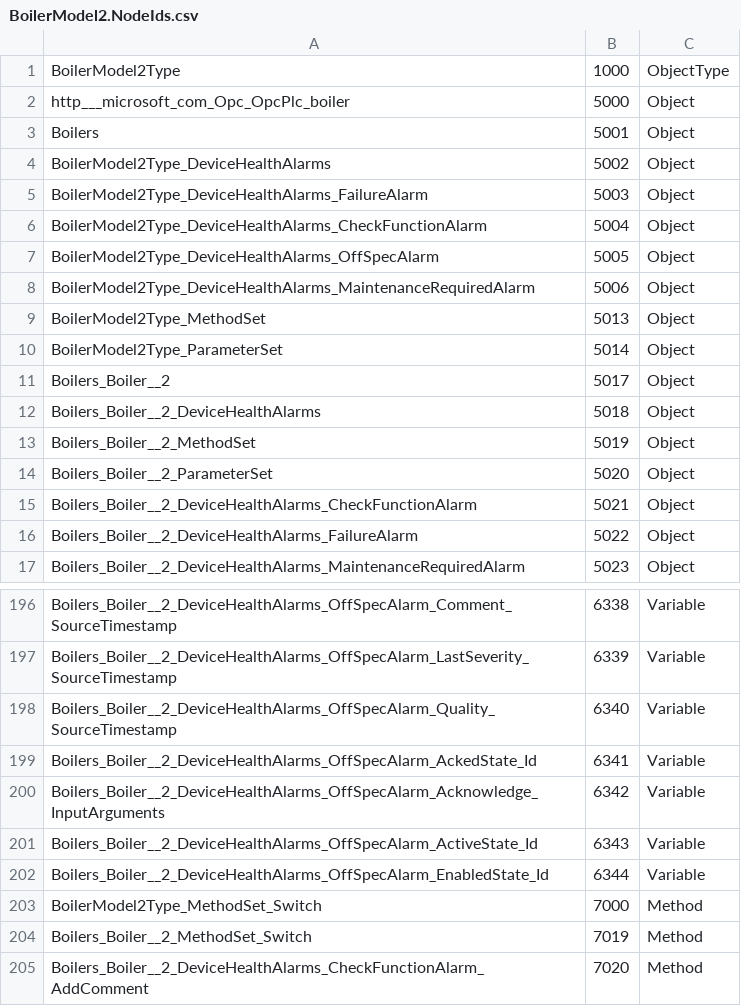
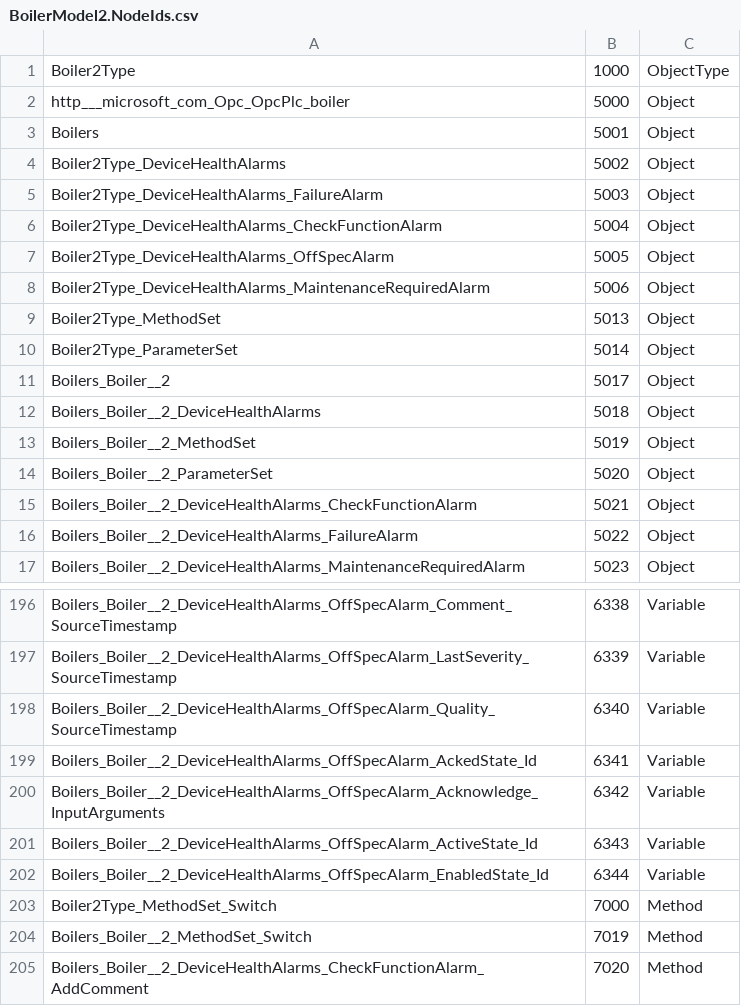
Before and after one commit to Azure-Samples/iot-edge-opc-plc, a CSV file: src/Boilers/Boiler2/BoilerModel2.NodeIds.csv, drawn as a sheet; only a part is shown, gaps mark what is left out; the diff covers the shown part only.

Commit message:
Simplify type name

```diff
--- a/src/Boilers/Boiler2/BoilerModel2.NodeIds.csv
+++ b/src/Boilers/Boiler2/BoilerModel2.NodeIds.csv
@@ -1,11 +1,11 @@
-BoilerModel2Type,1000,ObjectType
+Boiler2Type,1000,ObjectType
 http___microsoft_com_Opc_OpcPlc_boiler,5000,Object
 Boilers,5001,Object
-BoilerModel2Type_DeviceHealthAlarms,5002,Object
-BoilerModel2Type_DeviceHealthAlarms_FailureAlarm,5003,Object
-BoilerModel2Type_DeviceHealthAlarms_CheckFunctionAlarm,5004,Object
-BoilerModel2Type_DeviceHealthAlarms_OffSpecAlarm,5005,Object
-BoilerModel2Type_DeviceHealthAlarms_MaintenanceRequiredAlarm,5006,Object
-BoilerModel2Type_MethodSet,5013,Object
-BoilerModel2Type_ParameterSet,5014,Object
+Boiler2Type_DeviceHealthAlarms,5002,Object
+Boiler2Type_DeviceHealthAlarms_FailureAlarm,5003,Object
+Boiler2Type_DeviceHealthAlarms_CheckFunctionAlarm,5004,Object
+Boiler2Type_DeviceHealthAlarms_OffSpecAlarm,5005,Object
+Boiler2Type_DeviceHealthAlarms_MaintenanceRequiredAlarm,5006,Object
+Boiler2Type_MethodSet,5013,Object
+Boiler2Type_ParameterSet,5014,Object
 Boilers_Boiler__2,5017,Object
@@ -202,3 +202,3 @@ Boilers_Boiler__2_DeviceHealthAlarms_OffSpecAlarm_ActiveState_Id,6343,Variable
 Boilers_Boiler__2_DeviceHealthAlarms_OffSpecAlarm_EnabledState_Id,6344,Variable
-BoilerModel2Type_MethodSet_Switch,7000,Method
+Boiler2Type_MethodSet_Switch,7000,Method
 Boilers_Boiler__2_MethodSet_Switch,7019,Method
```
Also changed, not shown: 26 edited cells elsewhere in this file, src/Boilers/Boiler1/BoilerModel1.NodeIds.csv, src/Boilers/Boiler1/ModelDesign.csv, 16 other files.
